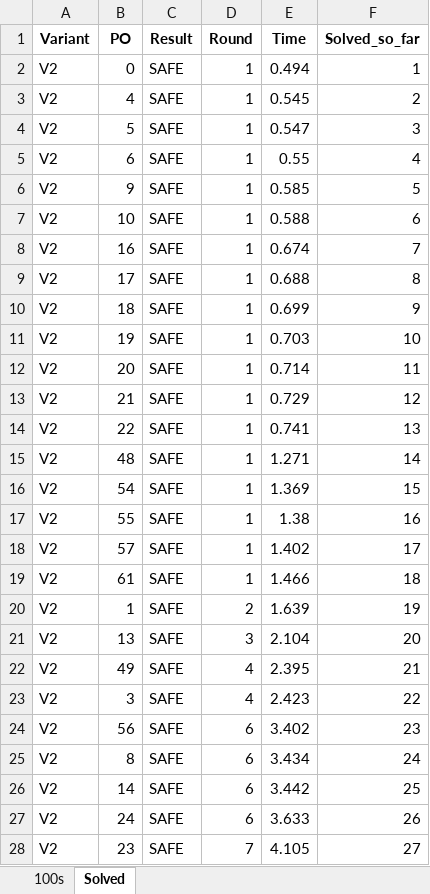
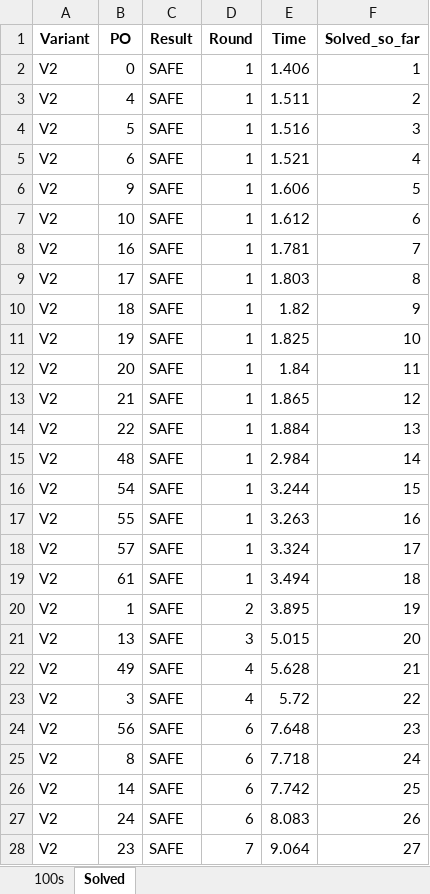
Before and after one commit to toushali/my-abc-fork, an Excel workbook: bob12m16m_trace.xlsx, sheet Solved, drawn as a sheet; only a part is shown; values as stored, in another font and other column widths than the file's, no borders; the diff covers the shown part only; the diff names each change by its address in the sheet, - before the commit and + after, or states it on an @@ line.

```diff
--- a/bob12m16m_trace.xlsx (sheet Solved)
+++ b/bob12m16m_trace.xlsx (sheet Solved)
-E2 (Time): 0.494
+E2 (Time): 1.406
-E3 (Time): 0.545
+E3 (Time): 1.511
-E4 (Time): 0.547
+E4 (Time): 1.516
-E5 (Time): 0.55
+E5 (Time): 1.521
-E6 (Time): 0.585
+E6 (Time): 1.606
-E7 (Time): 0.588
+E7 (Time): 1.612
-E8 (Time): 0.674
+E8 (Time): 1.781
-E9 (Time): 0.688
+E9 (Time): 1.803
-E10 (Time): 0.699
+E10 (Time): 1.82
-E11 (Time): 0.703
+E11 (Time): 1.825
-E12 (Time): 0.714
+E12 (Time): 1.84
-E13 (Time): 0.729
+E13 (Time): 1.865
-E14 (Time): 0.741
+E14 (Time): 1.884
-E15 (Time): 1.271
+E15 (Time): 2.984
-E16 (Time): 1.369
+E16 (Time): 3.244
-E17 (Time): 1.38
+E17 (Time): 3.263
-E18 (Time): 1.402
+E18 (Time): 3.324
-E19 (Time): 1.466
+E19 (Time): 3.494
-E20 (Time): 1.639
+E20 (Time): 3.895
-E21 (Time): 2.104
+E21 (Time): 5.015
-E22 (Time): 2.395
+E22 (Time): 5.628
-E23 (Time): 2.423
+E23 (Time): 5.72
-E24 (Time): 3.402
+E24 (Time): 7.648
-E25 (Time): 3.434
+E25 (Time): 7.718
-E26 (Time): 3.442
+E26 (Time): 7.742
-E27 (Time): 3.633
+E27 (Time): 8.083
-E28 (Time): 4.105
+E28 (Time): 9.064
```
Also changed, not shown: other rows of this sheet, sheet 100s, 4 other files.
